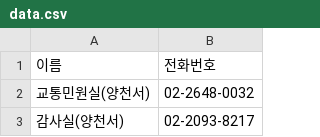
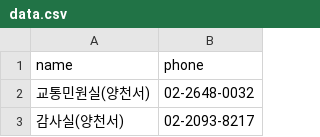
Before and after one commit to bandit1397/phonebook_callable, a CSV file: data.csv, drawn as a sheet; only a part is shown; removed rows and columns are numbered as before the commit, all else as after; the diff names each change by its address in the sheet, - before the commit and + after, or states it on an @@ line.

Commit message:
Update data.csv

```diff
--- a/data.csv
+++ b/data.csv
-row 1: 이름 | 전화번호
+row 1: name | phone
```
